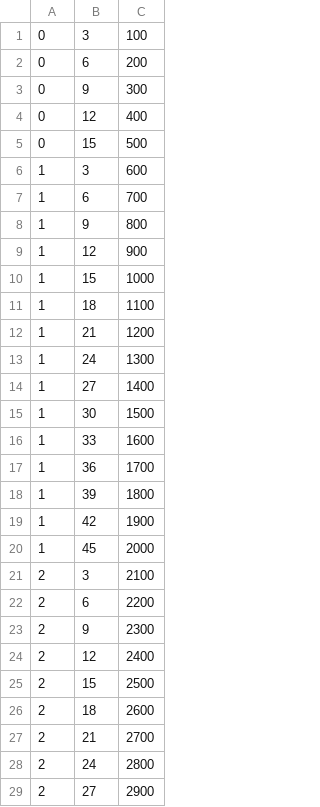
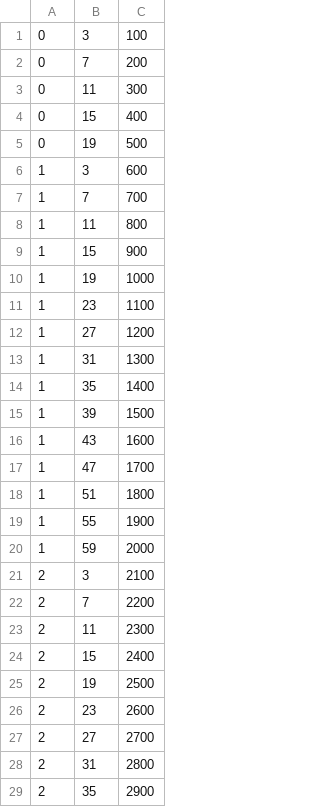
Before and after one commit to cuplv/auditr, a CSV file: dataSet.csv, drawn as a sheet; only a part is shown; the diff covers the shown part only.

Commit message:
updated

```diff
--- a/dataSet.csv
+++ b/dataSet.csv
@@ -1,29 +1,29 @@
 0,3,100
-0,6,200
-0,9,300
-0,12,400
-0,15,500
+0,7,200
+0,11,300
+0,15,400
+0,19,500
 1,3,600
-1,6,700
-1,9,800
-1,12,900
-1,15,1000
-1,18,1100
-1,21,1200
-1,24,1300
-1,27,1400
-1,30,1500
-1,33,1600
-1,36,1700
-1,39,1800
-1,42,1900
-1,45,2000
+1,7,700
+1,11,800
+1,15,900
+1,19,1000
+1,23,1100
+1,27,1200
+1,31,1300
+1,35,1400
+1,39,1500
+1,43,1600
+1,47,1700
+1,51,1800
+1,55,1900
+1,59,2000
 2,3,2100
-2,6,2200
-2,9,2300
-2,12,2400
-2,15,2500
-2,18,2600
-2,21,2700
-2,24,2800
-2,27,2900
+2,7,2200
+2,11,2300
+2,15,2400
+2,19,2500
+2,23,2600
+2,27,2700
+2,31,2800
+2,35,2900
```
Also changed, not shown: 170 edited cells elsewhere in this file.
